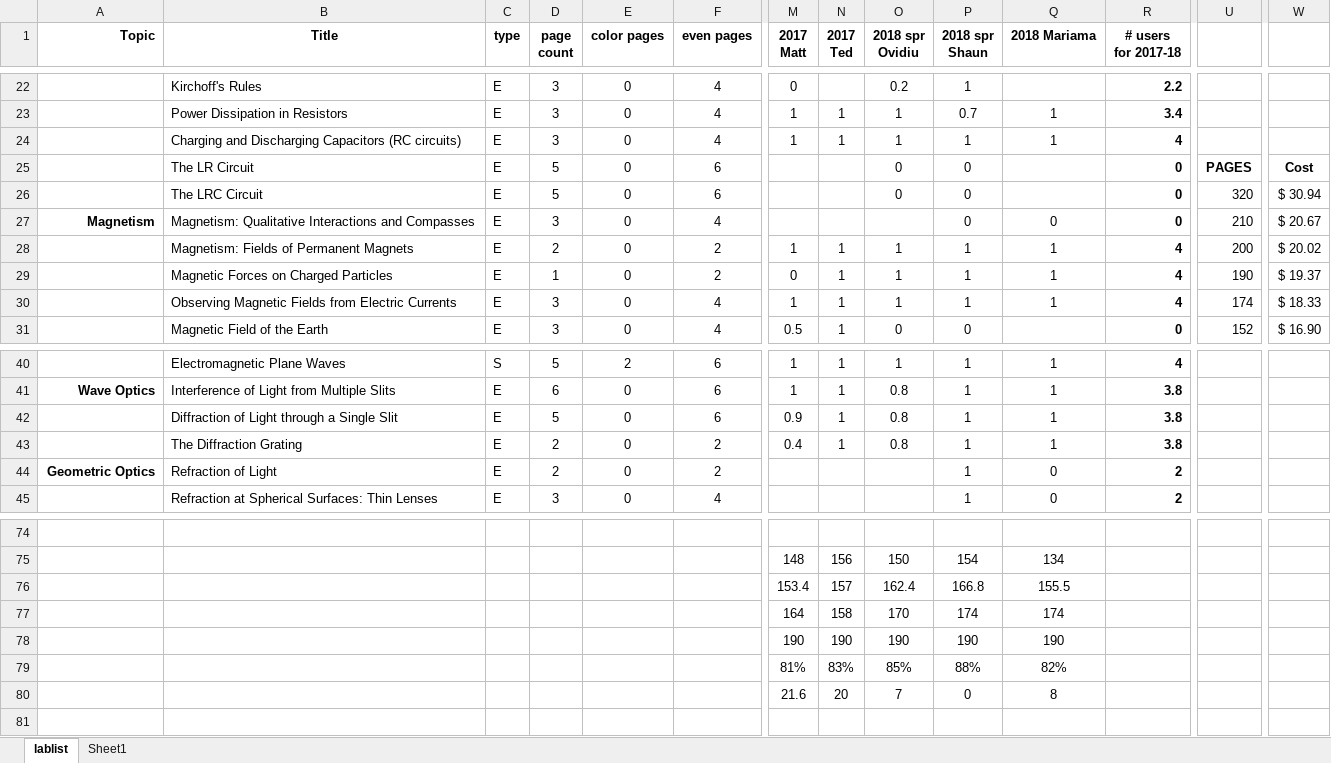
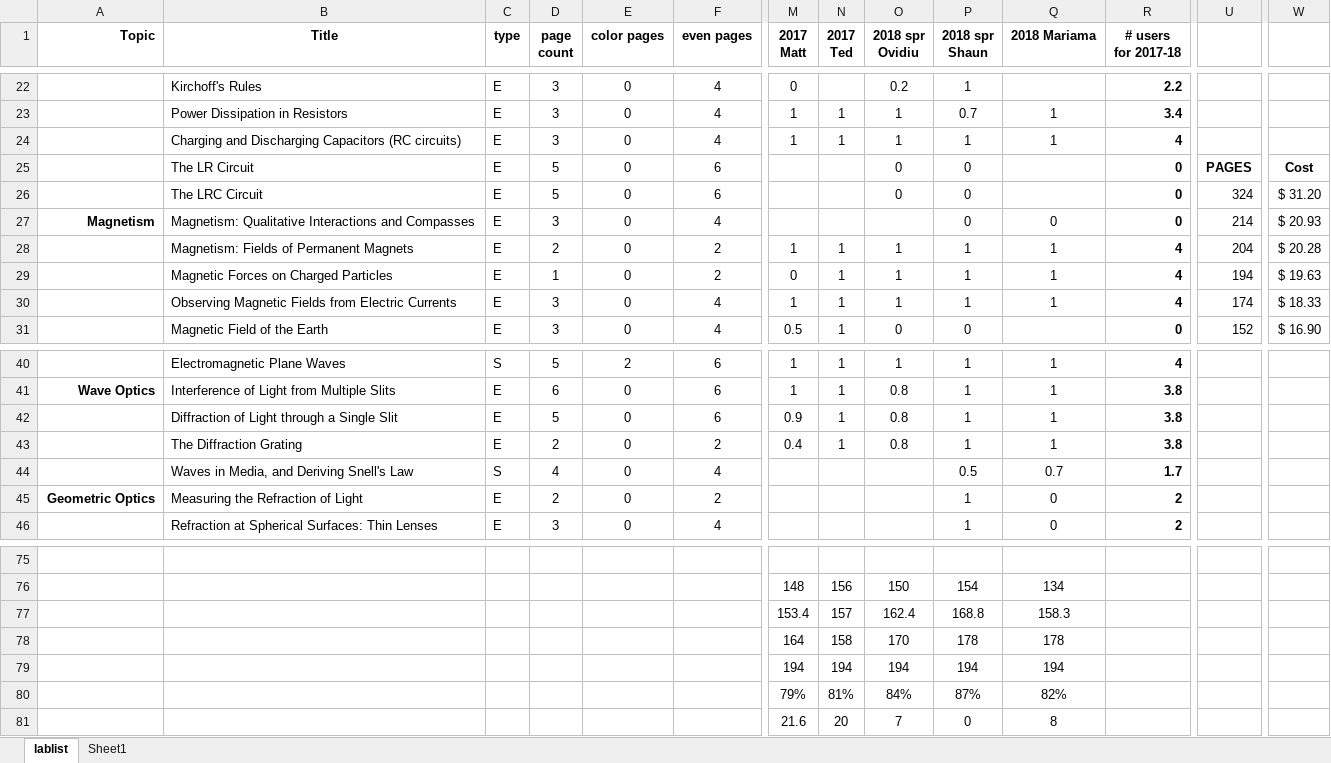
Before and after one commit to RichmondPhysics/132, an Excel workbook: StudentGuideModule2/what_labs_to_include/132 lab list for 2018fall.xlsx, sheet lablist, drawn as a sheet; only a part is shown, gaps mark what is left out; values as stored, in another font and other column widths than the file's, no borders; conditional formats not drawn; removed rows and columns are numbered as before the commit, all else as after; rows hold the shown columns only; the diff names each change by its address in the sheet, - before the commit and + after, or states it on an @@ line.

Commit message:
Updated fall spreadsheet

```diff
--- a/StudentGuideModule2/what_labs_to_include/132 lab list for 2018fall.xlsx (sheet lablist)
+++ b/StudentGuideModule2/what_labs_to_include/132 lab list for 2018fall.xlsx (sheet lablist)
-U26: 320
+U26: 324
-W26: $ 30.94
+W26: $ 31.20
-U27: 210
+U27: 214
-W27: $ 20.67
+W27: $ 20.93
-U28: 200
+U28: 204
-W28: $ 20.02
+W28: $ 20.28
-U29: 190
+U29: 194
-W29: $ 19.37
+W29: $ 19.63
+row 44:  | Waves in Media, and Deriving Snell's Law | S | 4 | 0 | 4 |  |  |  | 0.5 | 0.7 | 1.7
-B45 (Title): Refraction of Light
+B45 (Title): Measuring the Refraction of Light
-P77 (2018 spr Shaun): 166.8
+P77 (2018 spr Shaun): 168.8
-Q77 (2018 Mariama): 155.5
+Q77 (2018 Mariama): 158.3
-P78 (2018 spr Shaun): 174
+P78 (2018 spr Shaun): 178
-Q78 (2018 Mariama): 174
+Q78 (2018 Mariama): 178
-row 78:  |  |  |  |  |  | 190 | 190 | 190 | 190 | 190
-row 79:  |  |  |  |  |  | 81% | 83% | 85% | 88% | 82%
+row 79:  |  |  |  |  |  | 194 | 194 | 194 | 194 | 194
+row 80:  |  |  |  |  |  | 79% | 81% | 84% | 87% | 82%
```
Also changed, not shown: formulas that keep their value.
